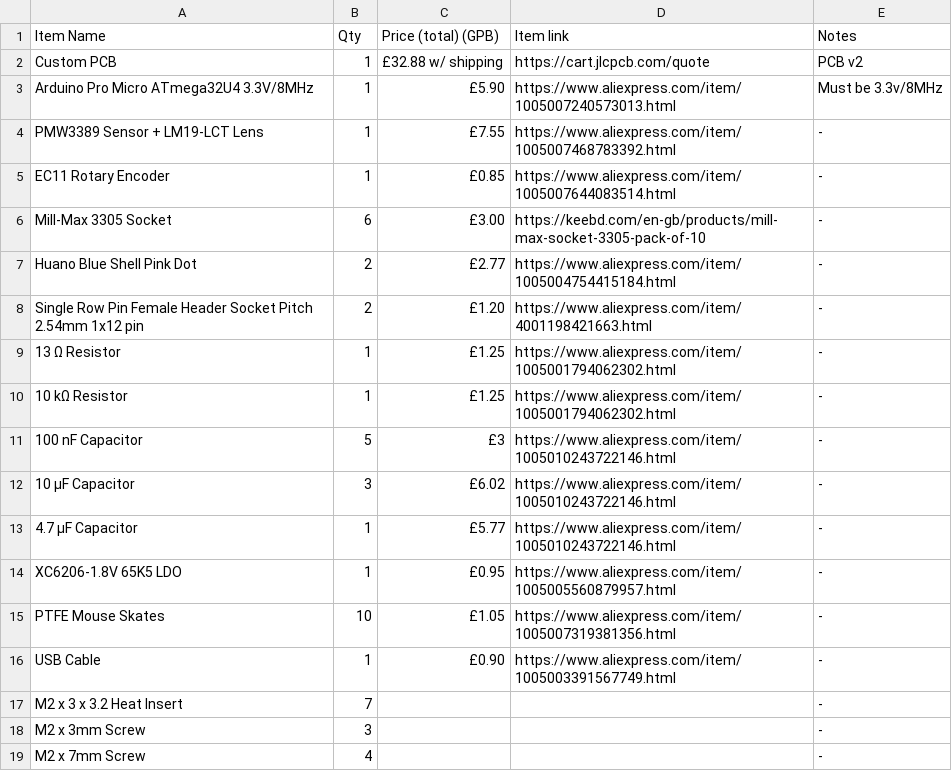
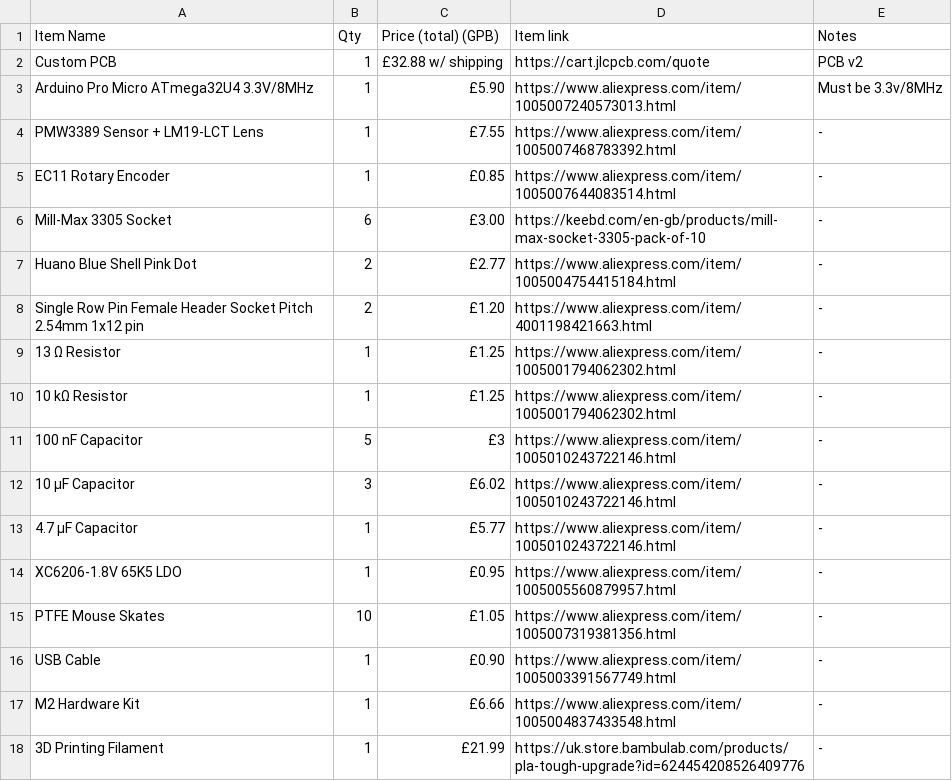
Before and after one commit to aSharcc/PMW3389-Arduino-Custom-Mouse, a CSV file: docs/BOM.csv, drawn as a sheet; removed rows and columns are numbered as before the commit, all else as after; the diff names each change by its address in the sheet, - before the commit and + after, or states it on an @@ line.

Commit message:
updated BOM.csv

```diff
--- a/docs/BOM.csv
+++ b/docs/BOM.csv
-row 17: M2 x 3 x 3.2 Heat Insert | 7 |  |  | -
-row 18: M2 x 3mm Screw | 3 |  |  | -
-row 19: M2 x 7mm Screw | 4 |  |  | -
+row 17: M2 Hardware Kit | 1 | £6.66 | https://www.aliexpress.com/item/1005004837433548.html | -
+row 18: 3D Printing Filament | 1 | £21.99 | https://uk.store.bambulab.com/products/pla-tough-upgrade?id=624454208526409776 | -
```
